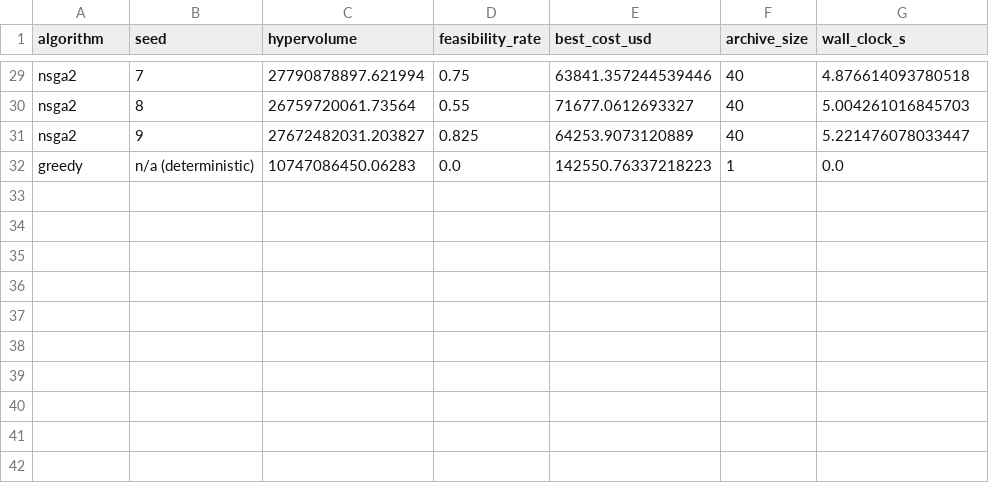
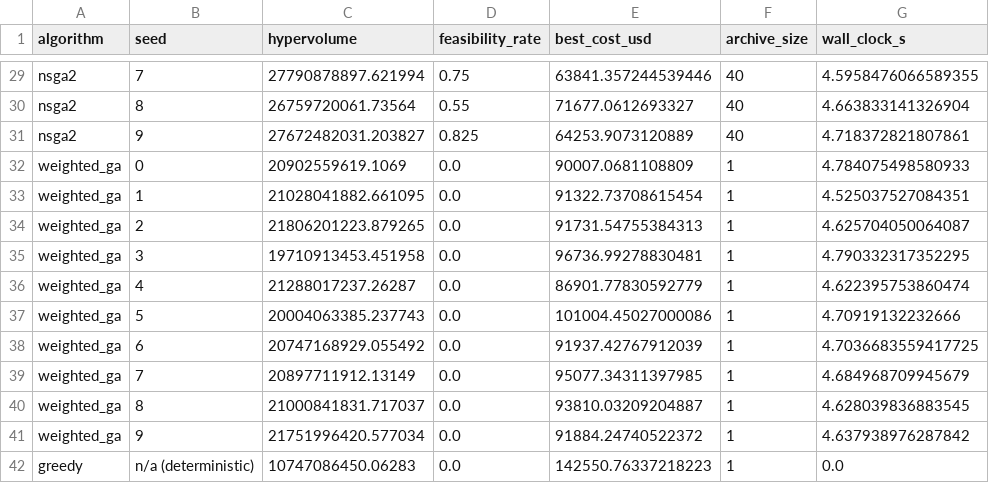
Before and after one commit to Jenishyt/q-fleetflow-api, a CSV file: results/benchmark_table.csv, drawn as a sheet; only a part is shown, gaps mark what is left out; the diff covers the shown part only; the diff names each change by its address in the sheet, - before the commit and + after, or states it on an @@ line.

```diff
--- a/results/benchmark_table.csv
+++ b/results/benchmark_table.csv
-G29 (wall_clock_s): 4.876614093780518
+G29 (wall_clock_s): 4.5958476066589355
-G30 (wall_clock_s): 5.004261016845703
+G30 (wall_clock_s): 4.663833141326904
-G31 (wall_clock_s): 5.221476078033447
+G31 (wall_clock_s): 4.718372821807861
+row 32: weighted_ga | 0 | 20902559619.1069 | 0.0 | 90007.0681108809 | 1 | 4.784075498580933
+row 33: weighted_ga | 1 | 21028041882.661095 | 0.0 | 91322.73708615454 | 1 | 4.525037527084351
+row 34: weighted_ga | 2 | 21806201223.879265 | 0.0 | 91731.54755384313 | 1 | 4.625704050064087
+row 35: weighted_ga | 3 | 19710913453.451958 | 0.0 | 96736.99278830481 | 1 | 4.790332317352295
+row 36: weighted_ga | 4 | 21288017237.26287 | 0.0 | 86901.77830592779 | 1 | 4.622395753860474
+row 37: weighted_ga | 5 | 20004063385.237743 | 0.0 | 101004.45027000086 | 1 | 4.70919132232666
+row 38: weighted_ga | 6 | 20747168929.055492 | 0.0 | 91937.42767912039 | 1 | 4.7036683559417725
+row 39: weighted_ga | 7 | 20897711912.13149 | 0.0 | 95077.34311397985 | 1 | 4.684968709945679
+row 40: weighted_ga | 8 | 21000841831.717037 | 0.0 | 93810.03209204887 | 1 | 4.628039836883545
+row 41: weighted_ga | 9 | 21751996420.577034 | 0.0 | 91884.24740522372 | 1 | 4.637938976287842
```
Also changed, not shown: 27 edited cells elsewhere in this file, 14 other files.
